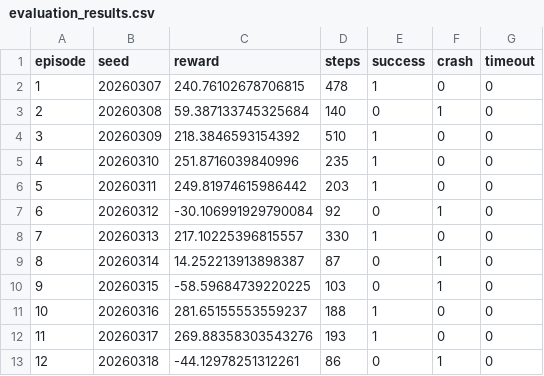
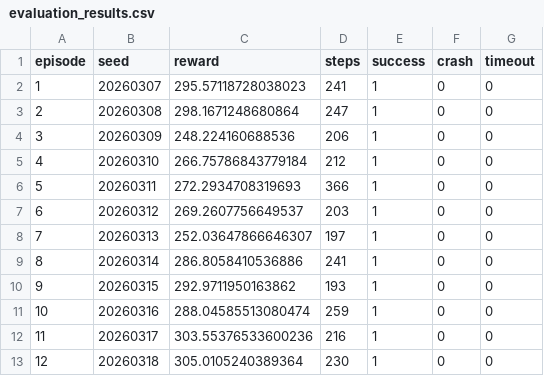
Before and after one commit to moran1024a/hw12, a CSV file: test_logs/evaluation_results.csv, drawn as a sheet; only a part is shown; the diff covers the shown part only.

```diff
--- a/test_logs/evaluation_results.csv
+++ b/test_logs/evaluation_results.csv
@@ -1,13 +1,13 @@
 episode,seed,reward,steps,success,crash,timeout
-1,20260307,240.76102678706815,478,1,0,0
-2,20260308,59.387133745325684,140,0,1,0
-3,20260309,218.3846593154392,510,1,0,0
-4,20260310,251.8716039840996,235,1,0,0
-5,20260311,249.81974615986442,203,1,0,0
-6,20260312,-30.106991929790084,92,0,1,0
-7,20260313,217.10225396815557,330,1,0,0
-8,20260314,14.252213913898387,87,0,1,0
-9,20260315,-58.59684739220225,103,0,1,0
-10,20260316,281.65155553559237,188,1,0,0
-11,20260317,269.88358303543276,193,1,0,0
-12,20260318,-44.12978251312261,86,0,1,0
+1,20260307,295.57118728038023,241,1,0,0
+2,20260308,298.1671248680864,247,1,0,0
+3,20260309,248.224160688536,206,1,0,0
+4,20260310,266.75786843779184,212,1,0,0
+5,20260311,272.2934708319693,366,1,0,0
+6,20260312,269.2607756649537,203,1,0,0
+7,20260313,252.03647866646307,197,1,0,0
+8,20260314,286.8058410536886,241,1,0,0
+9,20260315,292.9711950163862,193,1,0,0
+10,20260316,288.04585513080474,259,1,0,0
+11,20260317,303.55376533600236,216,1,0,0
+12,20260318,305.0105240389364,230,1,0,0
```
Also changed, not shown: 62 edited cells elsewhere in this file, test_logs/episode_stats.csv, 12 other files.
